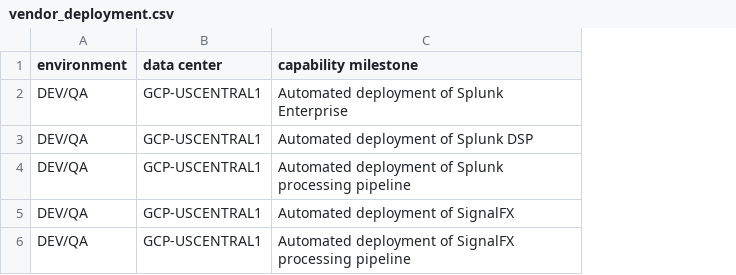
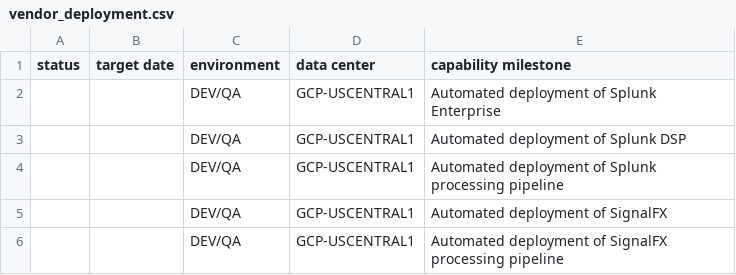
Before and after one commit to hervorzaubern/new_monitoring_platform, a CSV file: vendor_deployment.csv, drawn as a sheet; the diff names each change by its address in the sheet, - before the commit and + after, or states it on an @@ line.

Commit message:
Update vendor_deployment.csv

```diff
--- a/vendor_deployment.csv
+++ b/vendor_deployment.csv
+column A (status), empty
+column B (target date), empty
```
